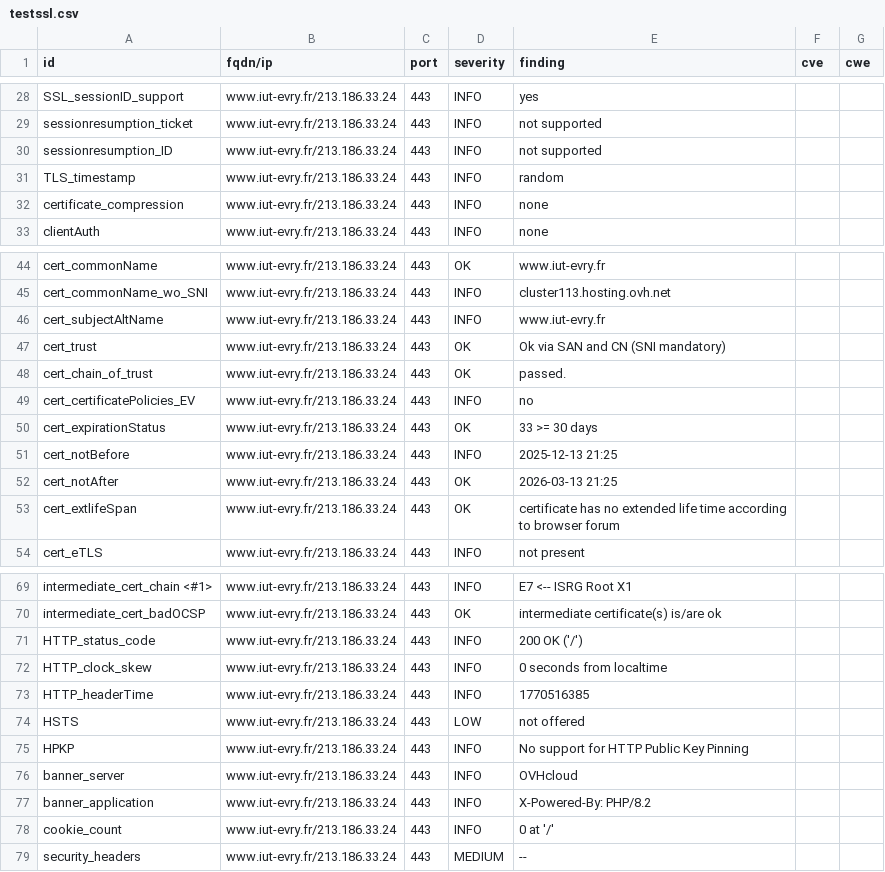
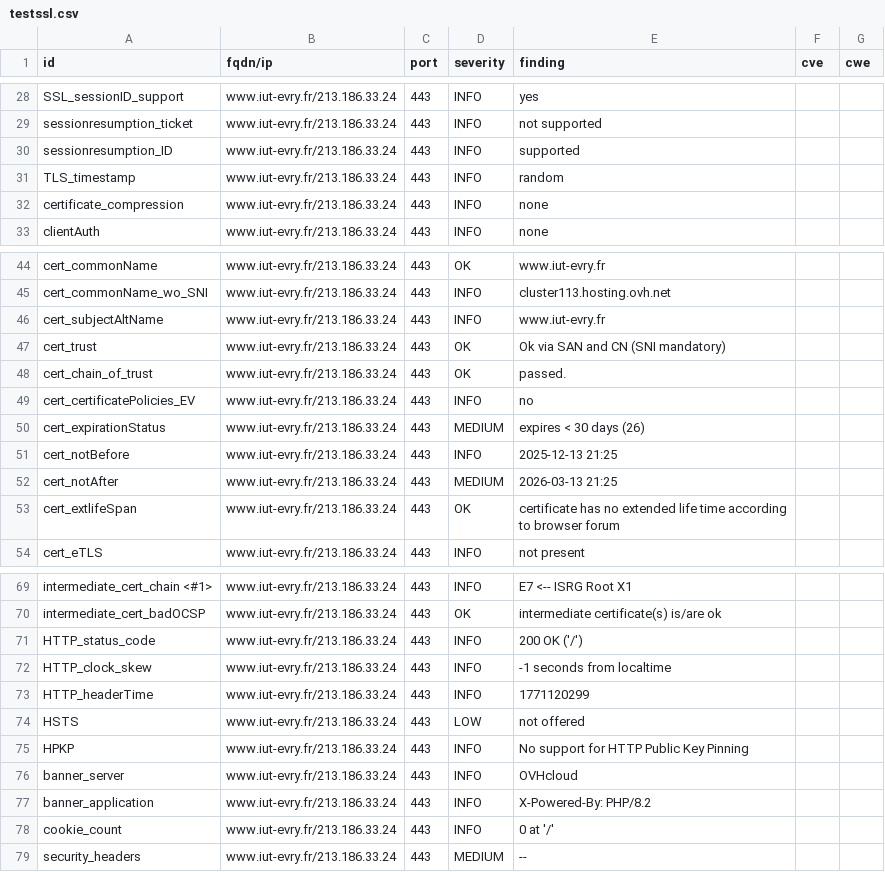
Before and after one commit to atomegr/dashlord, a CSV file: results/aHR0cHM6Ly93d3cuaXV0LWV2cnkuZnIv/testssl.csv, drawn as a sheet; only a part is shown, gaps mark what is left out.

```diff
--- a/results/aHR0cHM6Ly93d3cuaXV0LWV2cnkuZnIv/testssl.csv
+++ b/results/aHR0cHM6Ly93d3cuaXV0LWV2cnkuZnIv/testssl.csv
@@ -29,3 +29,3 @@
 "sessionresumption_ticket","www.iut-evry.fr/213.186.33.24","443","INFO","not supported","",""
-"sessionresumption_ID","www.iut-evry.fr/213.186.33.24","443","INFO","not supported","",""
+"sessionresumption_ID","www.iut-evry.fr/213.186.33.24","443","INFO","supported","",""
 "TLS_timestamp","www.iut-evry.fr/213.186.33.24","443","INFO","random","",""
@@ -49,5 +49,5 @@
 "cert_certificatePolicies_EV","www.iut-evry.fr/213.186.33.24","443","INFO","no","",""
-"cert_expirationStatus","www.iut-evry.fr/213.186.33.24","443","OK","33 >= 30 days","",""
+"cert_expirationStatus","www.iut-evry.fr/213.186.33.24","443","MEDIUM","expires < 30 days (26)","",""
 "cert_notBefore","www.iut-evry.fr/213.186.33.24","443","INFO","2025-12-13 21:25","",""
-"cert_notAfter","www.iut-evry.fr/213.186.33.24","443","OK","2026-03-13 21:25","",""
+"cert_notAfter","www.iut-evry.fr/213.186.33.24","443","MEDIUM","2026-03-13 21:25","",""
 "cert_extlifeSpan","www.iut-evry.fr/213.186.33.24","443","OK","certificate has no extended life time according to browser forum","",""
@@ -71,4 +71,4 @@
 "HTTP_status_code","www.iut-evry.fr/213.186.33.24","443","INFO","200 OK ('/')","",""
-"HTTP_clock_skew","www.iut-evry.fr/213.186.33.24","443","INFO","0 seconds from localtime","",""
-"HTTP_headerTime","www.iut-evry.fr/213.186.33.24","443","INFO","1770516385","",""
+"HTTP_clock_skew","www.iut-evry.fr/213.186.33.24","443","INFO","-1 seconds from localtime","",""
+"HTTP_headerTime","www.iut-evry.fr/213.186.33.24","443","INFO","1771120299","",""
 "HSTS","www.iut-evry.fr/213.186.33.24","443","LOW","not offered","",""
```
Also changed, not shown: 10 other files.
